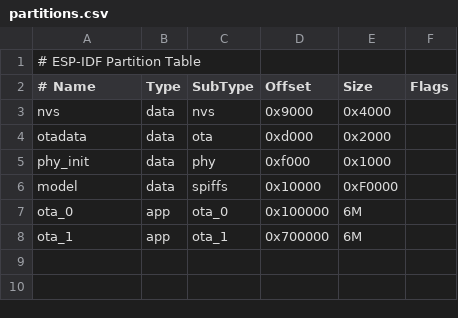
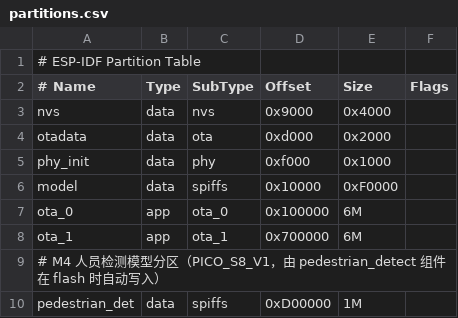
Before and after one commit to guyemoyun/car-ai-s3, a CSV file: partitions.csv, drawn as a sheet; the diff names each change by its address in the sheet, - before the commit and + after, or states it on an @@ line.

```diff
--- a/partitions.csv
+++ b/partitions.csv
+row 9: # M4 人员检测模型分区（PICO_S8_V1，由 pedestrian_detect 组件在 flash 时自动写入）
+row 10: pedestrian_det | data | spiffs | 0xD00000 | 1M
```
Also changed, not shown: partitions/v1/16m.csv, 17 other files.
